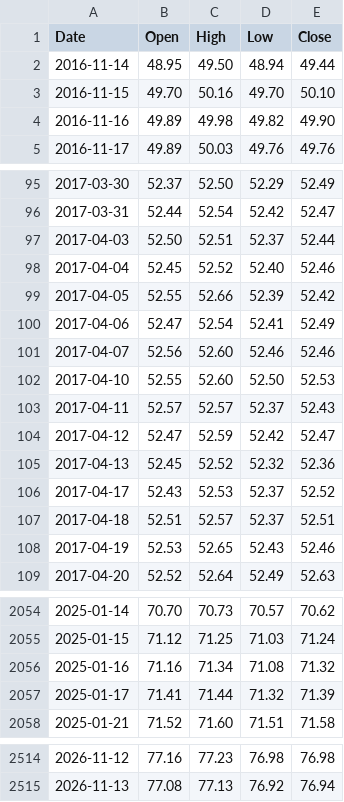
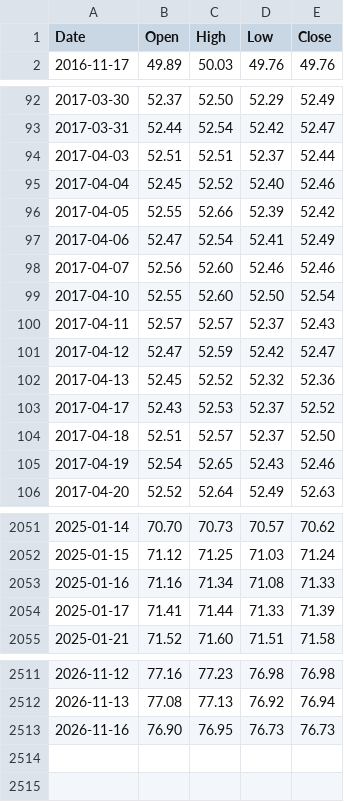
Before and after one commit to PipelineIntegrityHub/SPYPredict, a CSV file: data/HYG.csv, drawn as a sheet; only a part is shown, gaps mark what is left out; the diff covers the shown part only.

```diff
--- a/data/HYG.csv
+++ b/data/HYG.csv
@@ -1,5 +1,2 @@
 Date,Open,High,Low,Close
-2016-11-14,48.95,49.50,48.94,49.44
-2016-11-15,49.70,50.16,49.70,50.10
-2016-11-16,49.89,49.98,49.82,49.90
 2016-11-17,49.89,50.03,49.76,49.76
@@ -96,3 +93,3 @@ Date,Open,High,Low,Close
 2017-03-31,52.44,52.54,52.42,52.47
-2017-04-03,52.50,52.51,52.37,52.44
+2017-04-03,52.51,52.51,52.37,52.44
 2017-04-04,52.45,52.52,52.40,52.46
@@ -101,3 +98,3 @@ Date,Open,High,Low,Close
 2017-04-07,52.56,52.60,52.46,52.46
-2017-04-10,52.55,52.60,52.50,52.53
+2017-04-10,52.55,52.60,52.50,52.54
 2017-04-11,52.57,52.57,52.37,52.43
@@ -106,4 +103,4 @@ Date,Open,High,Low,Close
 2017-04-17,52.43,52.53,52.37,52.52
-2017-04-18,52.51,52.57,52.37,52.51
-2017-04-19,52.53,52.65,52.43,52.46
+2017-04-18,52.51,52.57,52.37,52.50
+2017-04-19,52.54,52.65,52.43,52.46
 2017-04-20,52.52,52.64,52.49,52.63
@@ -2055,4 +2052,4 @@ Date,Open,High,Low,Close
 2025-01-15,71.12,71.25,71.03,71.24
-2025-01-16,71.16,71.34,71.08,71.32
-2025-01-17,71.41,71.44,71.32,71.39
+2025-01-16,71.16,71.34,71.08,71.33
+2025-01-17,71.41,71.44,71.33,71.39
 2025-01-21,71.52,71.60,71.51,71.58
@@ -2515 +2512,2 @@ Date,Open,High,Low,Close
 2026-11-13,77.08,77.13,76.92,76.94
+2026-11-16,76.90,76.95,76.73,76.73
```
Also changed, not shown: 17 edited cells elsewhere in this file, data/IEF.csv, data/RSP.csv, 6 other files.
